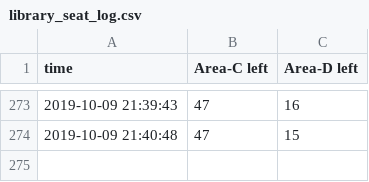
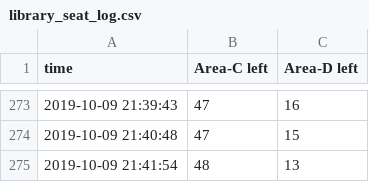
Before and after one commit to exd0tpy/Ajou_Library_Predictor, a CSV file: library_seat_log.csv, drawn as a sheet; only a part is shown, gaps mark what is left out.

Commit message:
update csv

```diff
--- a/library_seat_log.csv
+++ b/library_seat_log.csv
@@ -274 +274,2 @@ time,Area-C left,Area-D left
 2019-10-09 21:40:48,47,15
+2019-10-09 21:41:54,48,13
```
